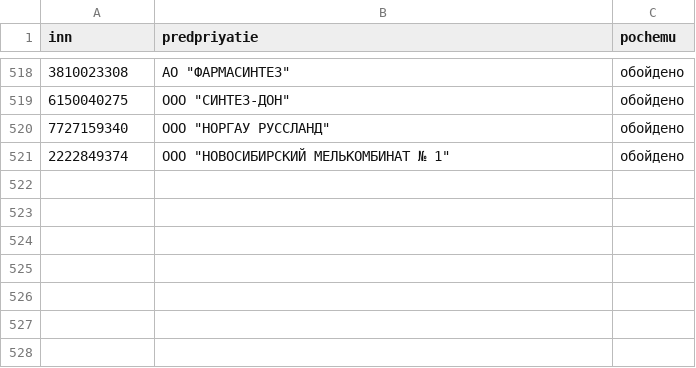
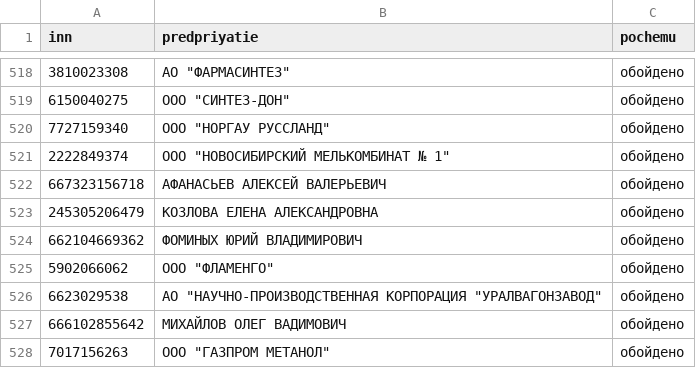
Before and after one commit to kirillrand4-alt/avto, a CSV file: seo-texts/engineers-lens/P25-yandex-kartochki-zhurnal.csv, drawn as a sheet; only a part is shown, gaps mark what is left out.

```diff
--- a/seo-texts/engineers-lens/P25-yandex-kartochki-zhurnal.csv
+++ b/seo-texts/engineers-lens/P25-yandex-kartochki-zhurnal.csv
@@ -521 +521,8 @@
 2222849374;"ООО ""НОВОСИБИРСКИЙ МЕЛЬКОМБИНАТ № 1""";обойдено
+667323156718;АФАНАСЬЕВ АЛЕКСЕЙ ВАЛЕРЬЕВИЧ;обойдено
+245305206479;КОЗЛОВА ЕЛЕНА АЛЕКСАНДРОВНА;обойдено
+662104669362;ФОМИНЫХ ЮРИЙ ВЛАДИМИРОВИЧ;обойдено
+5902066062;"ООО ""ФЛАМЕНГО""";обойдено
+6623029538;"АО ""НАУЧНО-ПРОИЗВОДСТВЕННАЯ КОРПОРАЦИЯ ""УРАЛВАГОНЗАВОД""";обойдено
+666102855642;МИХАЙЛОВ ОЛЕГ ВАДИМОВИЧ;обойдено
+7017156263;"ООО ""ГАЗПРОМ МЕТАНОЛ""";обойдено
```
Also changed, not shown: seo-texts/engineers-lens/P25-YANDEX-KARTOCHKI.csv, seo-texts/engineers-lens/P25-sosedi-zhurnal.csv, 1 other file.
